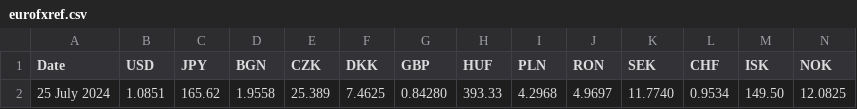
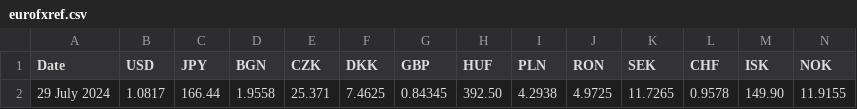
Before and after one commit to alexprengere/currencyconverter, a CSV file: currency_converter/eurofxref.csv, drawn as a sheet; only a part is shown; removed rows and columns are numbered as before the commit, all else as after; rows hold the shown columns only; the diff names each change by its address in the sheet, - before the commit and + after, or states it on an @@ line.

Commit message:
Update data

```diff
--- a/currency_converter/eurofxref.csv
+++ b/currency_converter/eurofxref.csv
-row 2: 25 July 2024 | 1.0851 | 165.62 | 1.9558 | 25.389 | 7.4625 | 0.84280 | 393.33 | 4.2968 | 4.9697 | 11.7740 | 0.9534 | 149.50 | 12.0825
+row 2: 29 July 2024 | 1.0817 | 166.44 | 1.9558 | 25.371 | 7.4625 | 0.84345 | 392.50 | 4.2938 | 4.9725 | 11.7265 | 0.9578 | 149.90 | 11.9155
```
Also changed, not shown: 1 other file.
